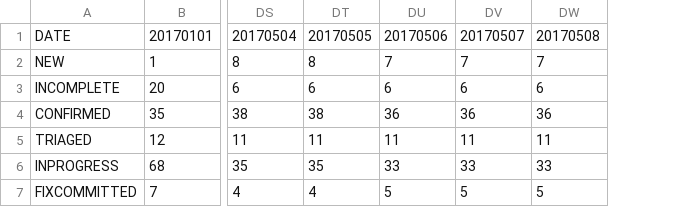
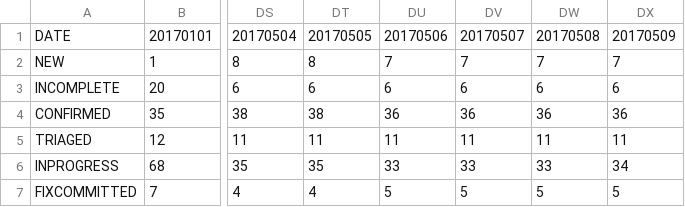
Before and after one commit to oomichi/bug-counter, a CSV file: graph/result.csv, drawn as a sheet; only a part is shown, gaps mark what is left out; the diff names each change by its address in the sheet, - before the commit and + after, or states it on an @@ line.

Commit message:
Add new data

```diff
--- a/graph/result.csv
+++ b/graph/result.csv
+column DX, rows 1-7: 20170509 | 7 | 6 | 36 | 11 | 34 | 5
```
Also changed, not shown: 4 other files.
